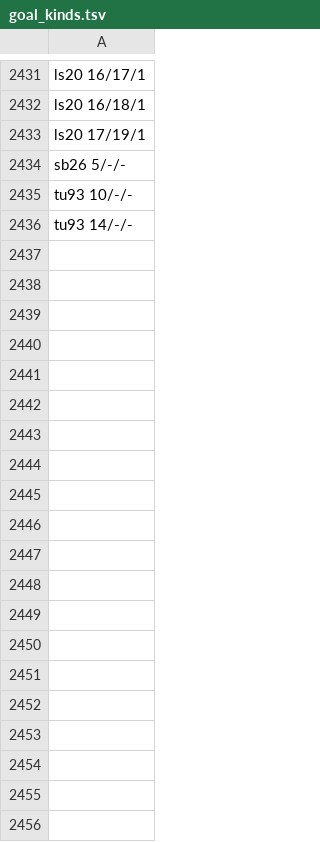
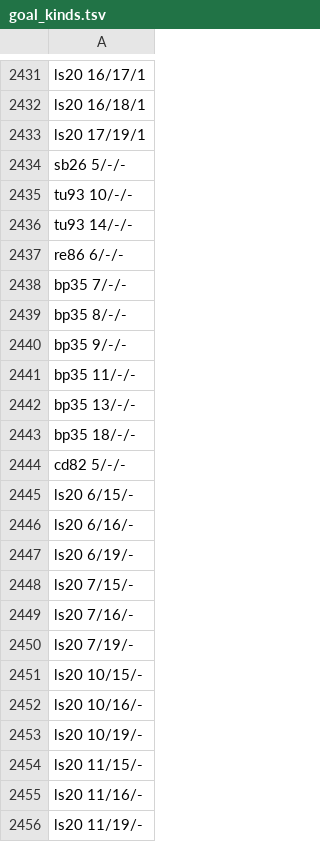
Before and after one commit to pra-ji-moh/ciall, a TSV file: child/goal_kinds.tsv, drawn as a sheet; only a part is shown, gaps mark what is left out; the diff covers the shown part only; the diff names each change by its address in the sheet, - before the commit and + after, or states it on an @@ line.

```diff
--- a/child/goal_kinds.tsv
+++ b/child/goal_kinds.tsv
+row 2437: re86 6/-/-
+row 2438: bp35 7/-/-
+row 2439: bp35 8/-/-
+row 2440: bp35 9/-/-
+row 2441: bp35 11/-/-
+row 2442: bp35 13/-/-
+row 2443: bp35 18/-/-
+row 2444: cd82 5/-/-
+row 2445: ls20 6/15/-
+row 2446: ls20 6/16/-
+row 2447: ls20 6/19/-
+row 2448: ls20 7/15/-
+row 2449: ls20 7/16/-
+row 2450: ls20 7/19/-
+row 2451: ls20 10/15/-
+row 2452: ls20 10/16/-
+row 2453: ls20 10/19/-
+row 2454: ls20 11/15/-
+row 2455: ls20 11/16/-
+row 2456: ls20 11/19/-
```
Also changed, not shown: 35 added rows elsewhere in this file, child/archive.tsv, child/library/claims.tsv, 19 other files.
